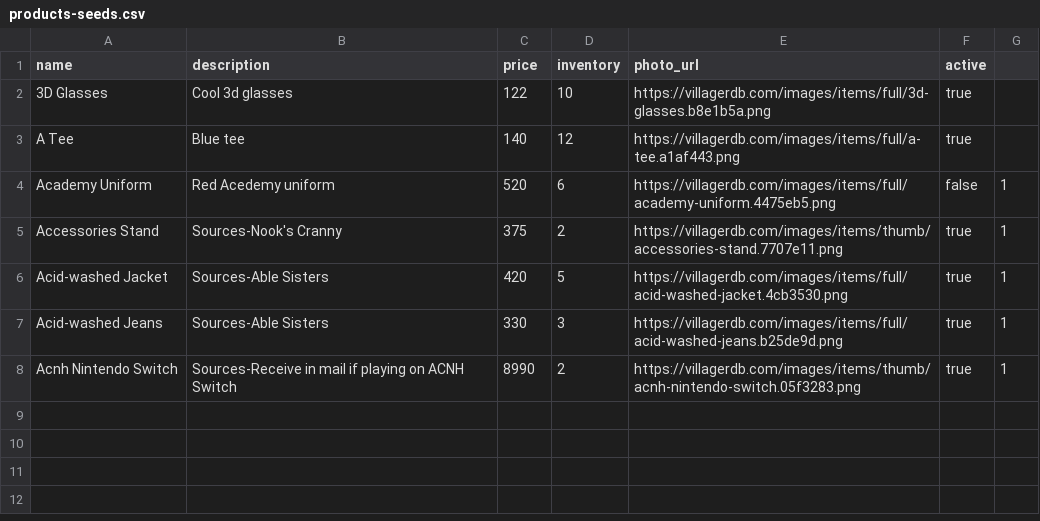
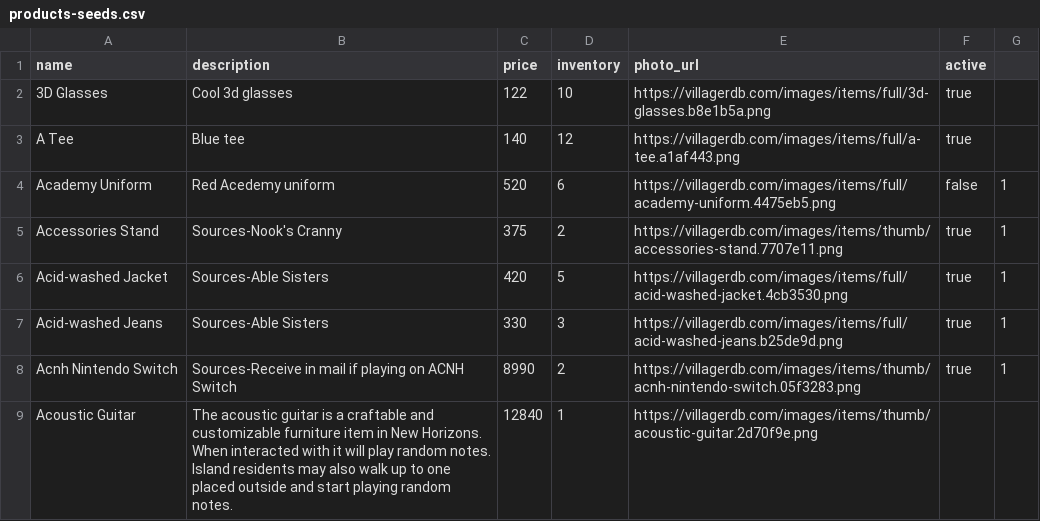
Before and after one commit to Hannah0124/betsy, a CSV file: db/products-seeds.csv, drawn as a sheet.

Commit message:
Update products-seeds.csv & seeds.rb

```diff
--- a/db/products-seeds.csv
+++ b/db/products-seeds.csv
@@ -8 +8,2 @@ Acid-washed Jeans,Sources-Able Sisters,330,3,https://villagerdb.com/images/items
 Acnh Nintendo Switch,Sources-Receive in mail if playing on ACNH Switch,8990,2,https://villagerdb.com/images/items/thumb/acnh-nintendo-switch.05f3283.png,true,1
+Acoustic Guitar,The acoustic guitar is a craftable and customizable furniture item in New Horizons. When interacted with it will play random notes. Island residents may also walk up to one placed outside and start playing random notes.,12840,1,https://villagerdb.com/images/items/thumb/acoustic-guitar.2d70f9e.png
```
Also changed, not shown: 1 other file.
